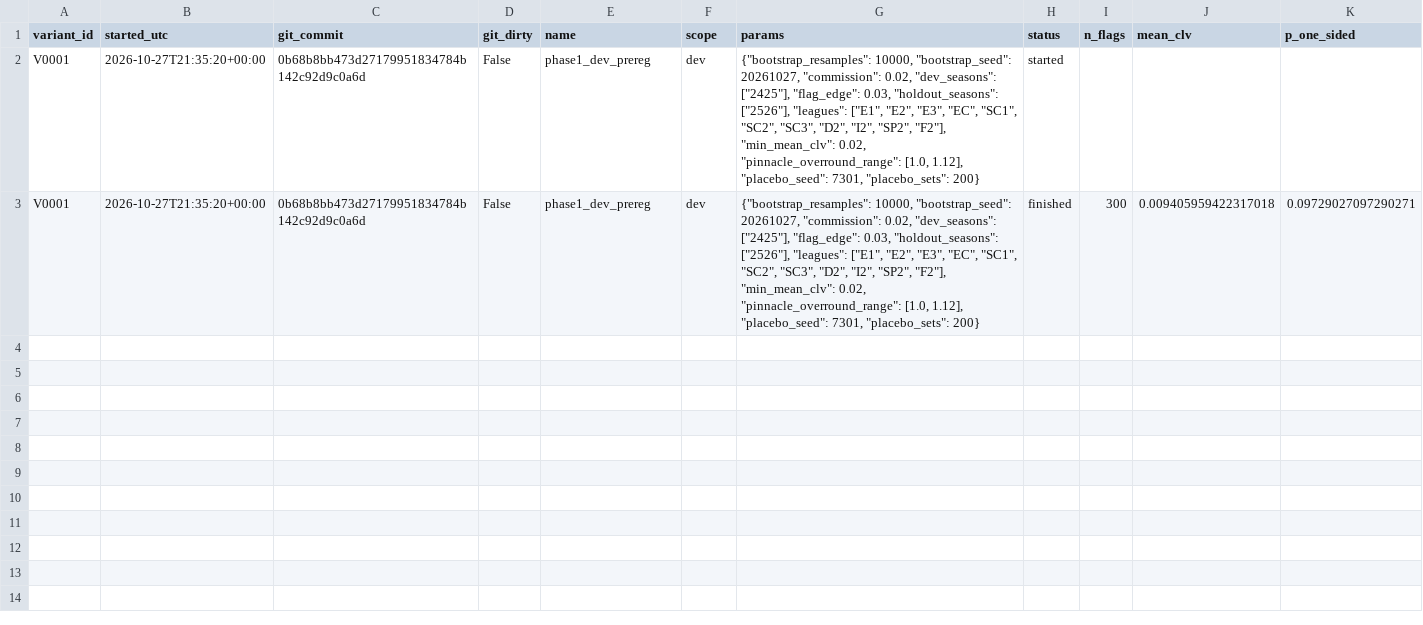
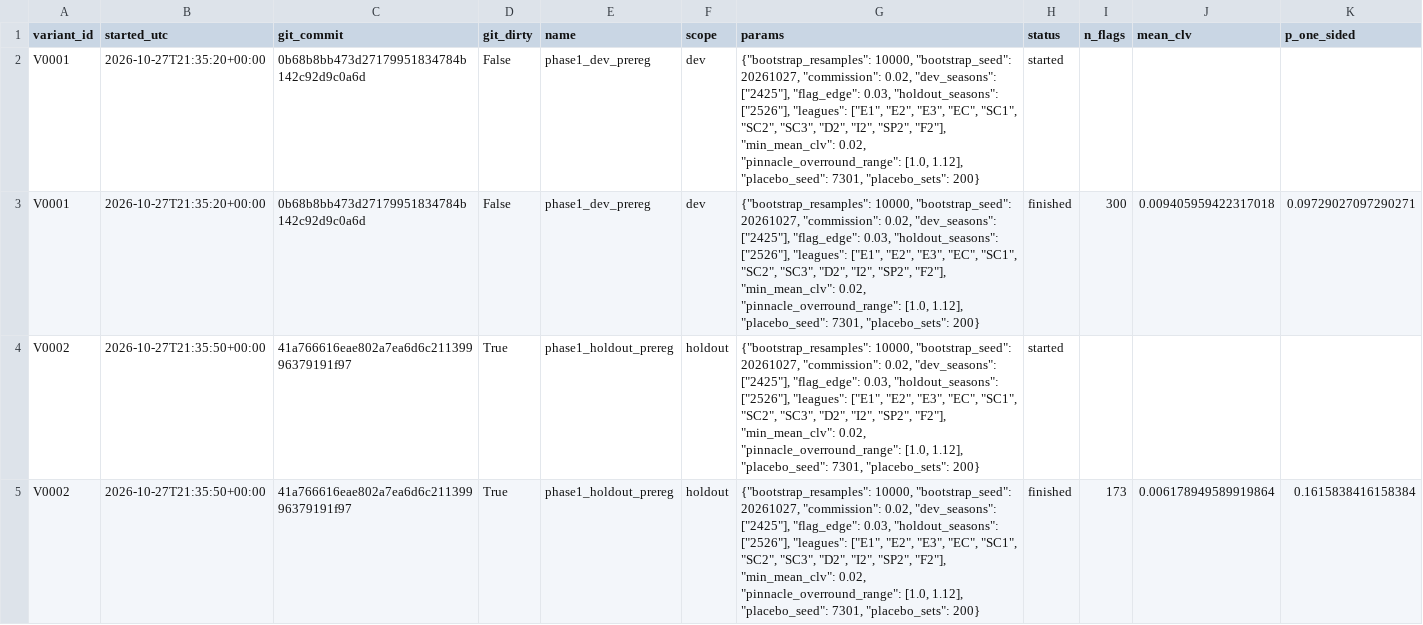
Before and after one commit to JTurner129/matchbook-value-test, a CSV file: variants.csv, drawn as a sheet.

```diff
--- a/variants.csv
+++ b/variants.csv
@@ -3 +3,3 @@ V0001,2026-10-27T21:35:20+00:00,0b68b8bb473d27179951834784b142c92d9c0a6d,False,p
 V0001,2026-10-27T21:35:20+00:00,0b68b8bb473d27179951834784b142c92d9c0a6d,False,phase1_dev_prereg,dev,"{""bootstrap_resamples"": 10000, ""bootstrap_seed"": 20261027, ""commission"": 0.02, ""dev_seasons"": [""2425""], ""flag_edge"": 0.03, ""holdout_seasons"": [""2526""], ""leagues"": [""E1"", ""E2"", ""E3"", ""EC"", ""SC1"", ""SC2"", ""SC3"", ""D2"", ""I2"", ""SP2"", ""F2""], ""min_mean_clv"": 0.02, ""pinnacle_overround_range"": [1.0, 1.12], ""placebo_seed"": 7301, ""placebo_sets"": 200}",finished,300,0.009405959422317018,0.09729027097290271
+V0002,2026-10-27T21:35:50+00:00,41a766616eae802a7ea6d6c21139996379191f97,True,phase1_holdout_prereg,holdout,"{""bootstrap_resamples"": 10000, ""bootstrap_seed"": 20261027, ""commission"": 0.02, ""dev_seasons"": [""2425""], ""flag_edge"": 0.03, ""holdout_seasons"": [""2526""], ""leagues"": [""E1"", ""E2"", ""E3"", ""EC"", ""SC1"", ""SC2"", ""SC3"", ""D2"", ""I2"", ""SP2"", ""F2""], ""min_mean_clv"": 0.02, ""pinnacle_overround_range"": [1.0, 1.12], ""placebo_seed"": 7301, ""placebo_sets"": 200}",started,,,
+V0002,2026-10-27T21:35:50+00:00,41a766616eae802a7ea6d6c21139996379191f97,True,phase1_holdout_prereg,holdout,"{""bootstrap_resamples"": 10000, ""bootstrap_seed"": 20261027, ""commission"": 0.02, ""dev_seasons"": [""2425""], ""flag_edge"": 0.03, ""holdout_seasons"": [""2526""], ""leagues"": [""E1"", ""E2"", ""E3"", ""EC"", ""SC1"", ""SC2"", ""SC3"", ""D2"", ""I2"", ""SP2"", ""F2""], ""min_mean_clv"": 0.02, ""pinnacle_overround_range"": [1.0, 1.12], ""placebo_seed"": 7301, ""placebo_sets"": 200}",finished,173,0.006178949589919864,0.1615838416158384
```
Also changed, not shown: 4 other files.
